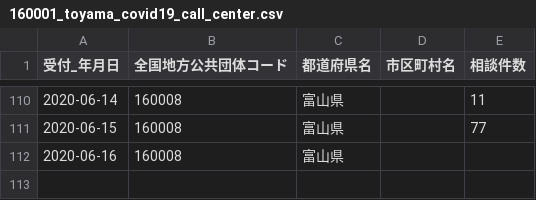
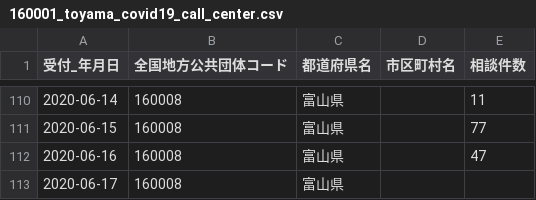
Before and after one commit to imabari/toyama-covid19, a CSV file: 160001_toyama_covid19_call_center.csv, drawn as a sheet; only a part is shown, gaps mark what is left out.

```diff
--- a/160001_toyama_covid19_call_center.csv
+++ b/160001_toyama_covid19_call_center.csv
@@ -111,2 +111,3 @@
 2020-06-15,160008,富山県,,77
-2020-06-16,160008,富山県,,
+2020-06-16,160008,富山県,,47
+2020-06-17,160008,富山県,,
```
Also changed, not shown: 160001_toyama_covid19_confirm_negative.csv, 160001_toyama_covid19_confirm_patients.csv, 4 other files.
